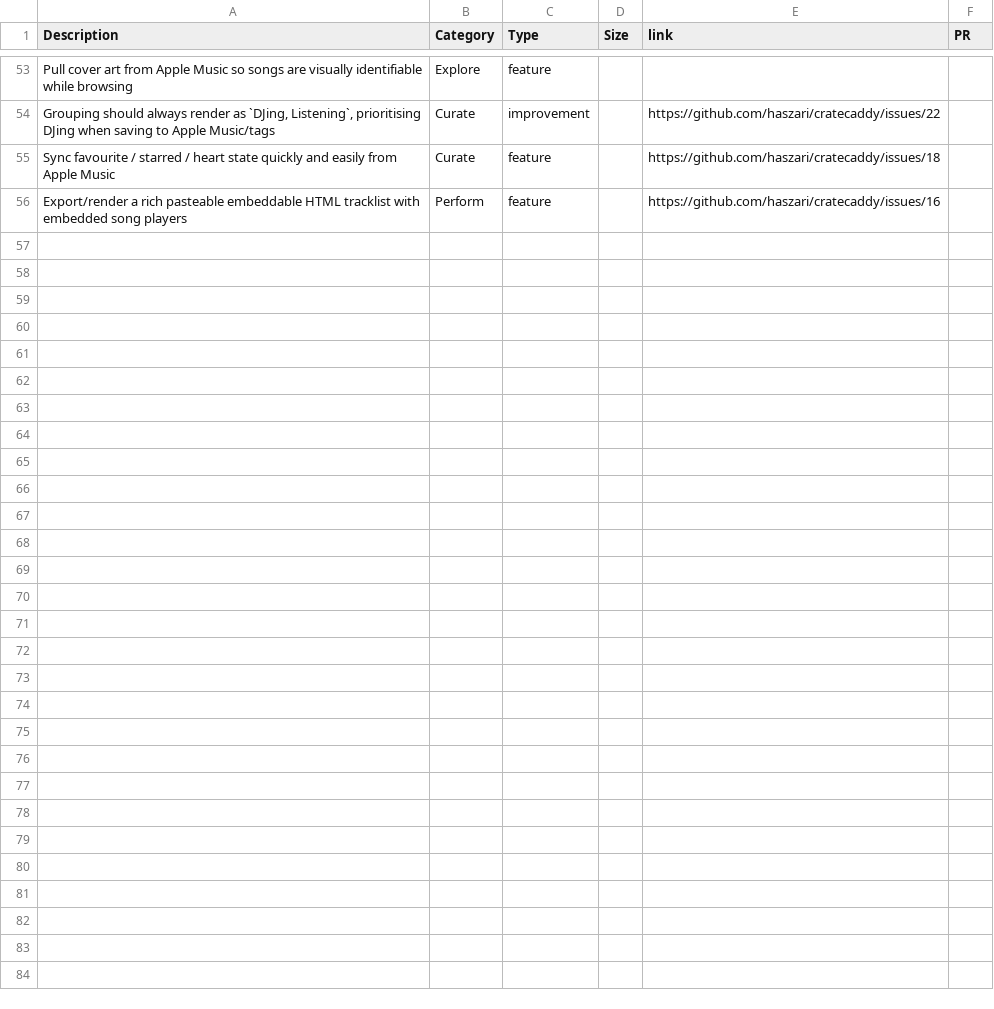
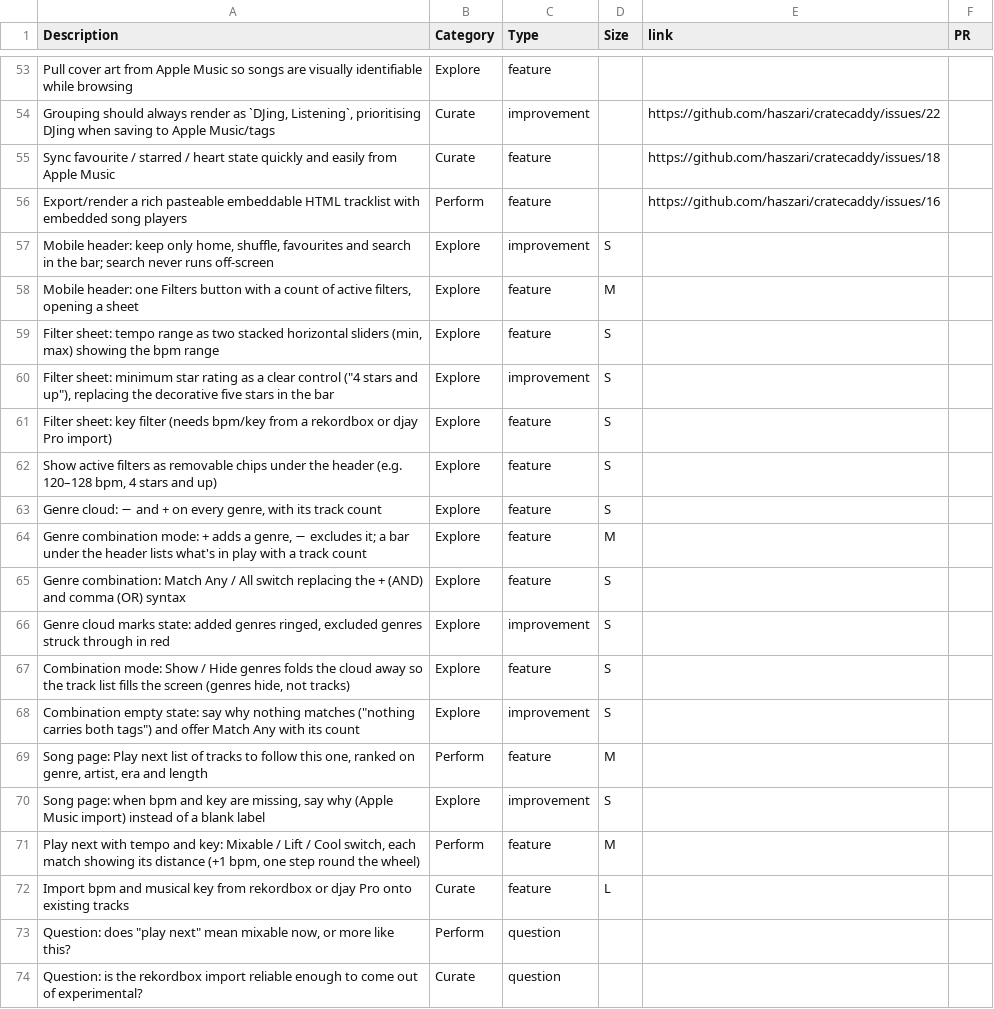
Before and after one commit to haszari/cratecaddy, a CSV file: ideas.csv, drawn as a sheet; only a part is shown, gaps mark what is left out.

```diff
--- a/ideas.csv
+++ b/ideas.csv
@@ -56 +56,19 @@ Sync favourite / starred / heart state quickly and easily from Apple Music,Curat
 Export/render a rich pasteable embeddable HTML tracklist with embedded song players,Perform,feature,,https://github.com/haszari/cratecaddy/issues/16,
+"Mobile header: keep only home, shuffle, favourites and search in the bar; search never runs off-screen",Explore,improvement,S,,
+"Mobile header: one Filters button with a count of active filters, opening a sheet",Explore,feature,M,,
+"Filter sheet: tempo range as two stacked horizontal sliders (min, max) showing the bpm range",Explore,feature,S,,
+"Filter sheet: minimum star rating as a clear control (""4 stars and up""), replacing the decorative five stars in the bar",Explore,improvement,S,,
+"Filter sheet: key filter (needs bpm/key from a rekordbox or djay Pro import)",Explore,feature,S,,
+"Show active filters as removable chips under the header (e.g. 120–128 bpm, 4 stars and up)",Explore,feature,S,,
+"Genre cloud: − and + on every genre, with its track count",Explore,feature,S,,
+"Genre combination mode: + adds a genre, − excludes it; a bar under the header lists what's in play with a track count",Explore,feature,M,,
+Genre combination: Match Any / All switch replacing the + (AND) and comma (OR) syntax,Explore,feature,S,,
+"Genre cloud marks state: added genres ringed, excluded genres struck through in red",Explore,improvement,S,,
+"Combination mode: Show / Hide genres folds the cloud away so the track list fills the screen (genres hide, not tracks)",Explore,feature,S,,
+"Combination empty state: say why nothing matches (""nothing carries both tags"") and offer Match Any with its count",Explore,improvement,S,,
+"Song page: Play next list of tracks to follow this one, ranked on genre, artist, era and length",Perform,feature,M,,
+"Song page: when bpm and key are missing, say why (Apple Music import) instead of a blank label",Explore,improvement,S,,
+"Play next with tempo and key: Mixable / Lift / Cool switch, each match showing its distance (+1 bpm, one step round the wheel)",Perform,feature,M,,
+Import bpm and musical key from rekordbox or djay Pro onto existing tracks,Curate,feature,L,,
+"Question: does ""play next"" mean mixable now, or more like this?",Perform,question,,,
+Question: is the rekordbox import reliable enough to come out of experimental?,Curate,question,,,
```
